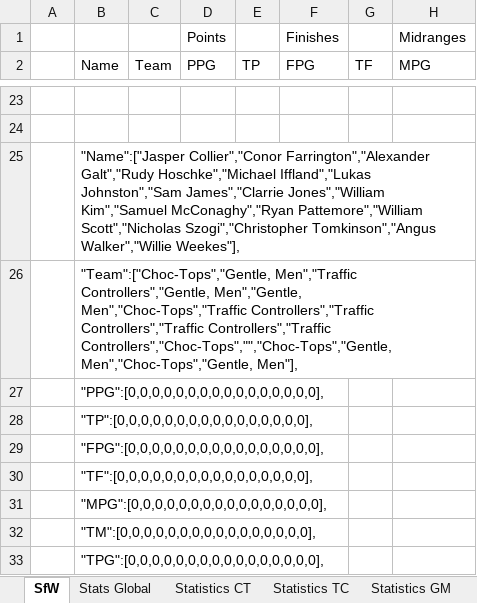
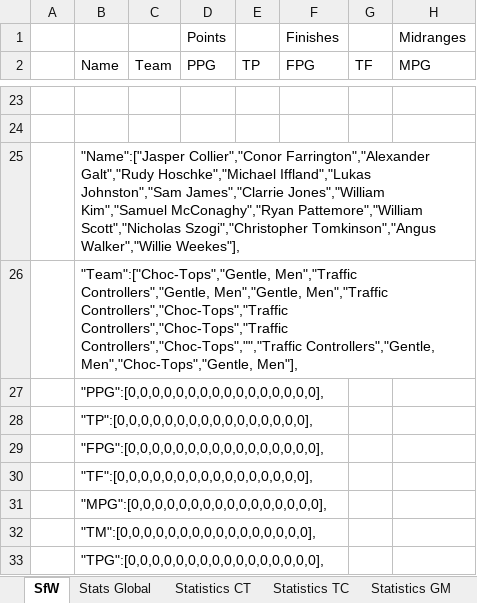
Before and after one commit to KingGoose20/LTBO, an Excel workbook: Other Files/PastResults.xlsx, sheet SfW, drawn as a sheet; only a part is shown, gaps mark what is left out; values as stored, in another font and other column widths than the file's, no borders; the diff covers the shown part only; the diff names each change by its address in the sheet, - before the commit and + after, or states it on an @@ line.

```diff
--- a/Other Files/PastResults.xlsx (sheet SfW)
+++ b/Other Files/PastResults.xlsx (sheet SfW)
-B26 (Name): …Controllers","Gentle, Men","Gentle, Men","Choc-Tops","Traffic Controllers","Traffic Controllers","Traffic Controllers","Traffic Controllers","Choc-Tops","","Choc-Tops","Gentle, Men","Choc-Tops","Gentle, Men"],
+B26 (Name): …Controllers","Gentle, Men","Gentle, Men","Traffic Controllers","Choc-Tops","Traffic Controllers","Choc-Tops","Traffic Controllers","Choc-Tops","","Traffic Controllers","Gentle, Men","Choc-Tops","Gentle, Men"],
```
Also changed, not shown: 26 edited cells elsewhere in this sheet, sheet Stats Global, formulas that keep their value, 4 other files.
